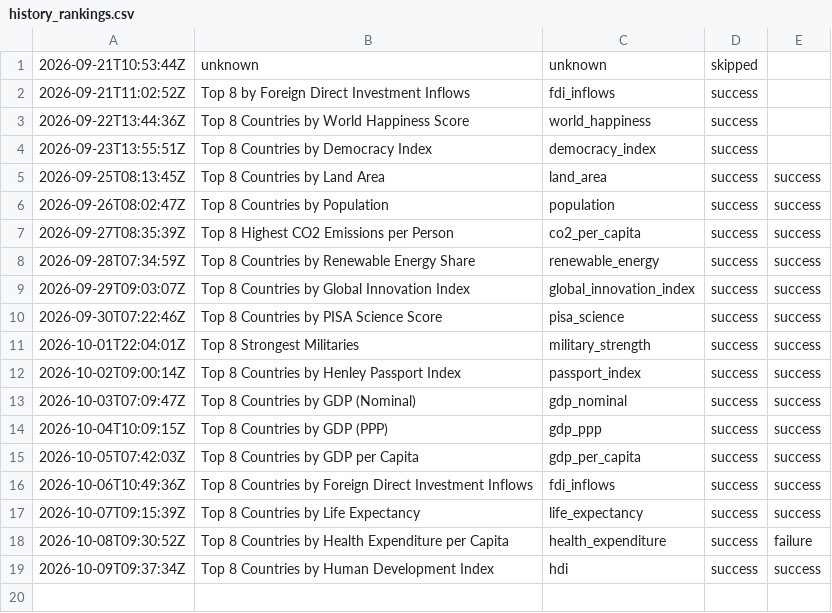
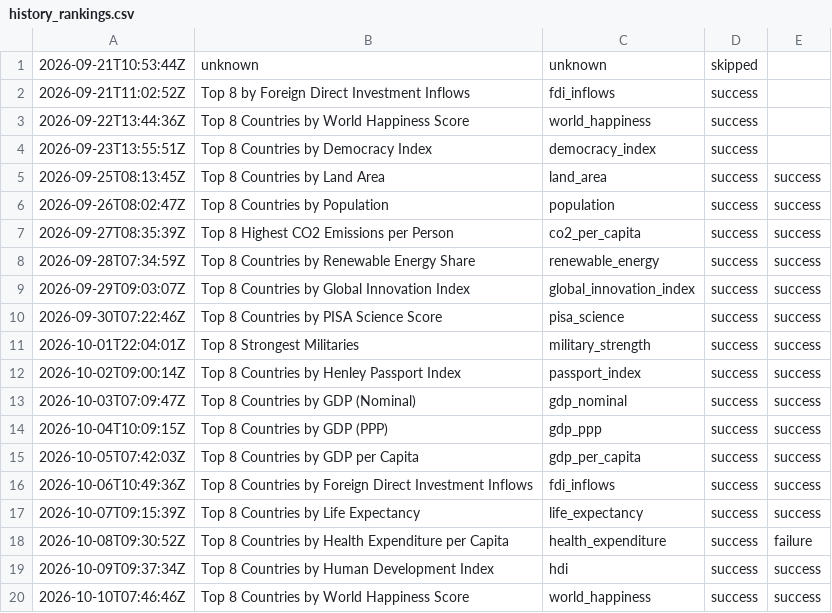
Before and after one commit to oceanfarm1992-design/Countries-Video-Flows, a CSV file: logs/history_rankings.csv, drawn as a sheet.

```diff
--- a/logs/history_rankings.csv
+++ b/logs/history_rankings.csv
@@ -19 +19,2 @@
 2026-10-09T09:37:34Z,"Top 8 Countries by Human Development Index",hdi,success,success
+2026-10-10T07:46:46Z,"Top 8 Countries by World Happiness Score",world_happiness,success,success
```
